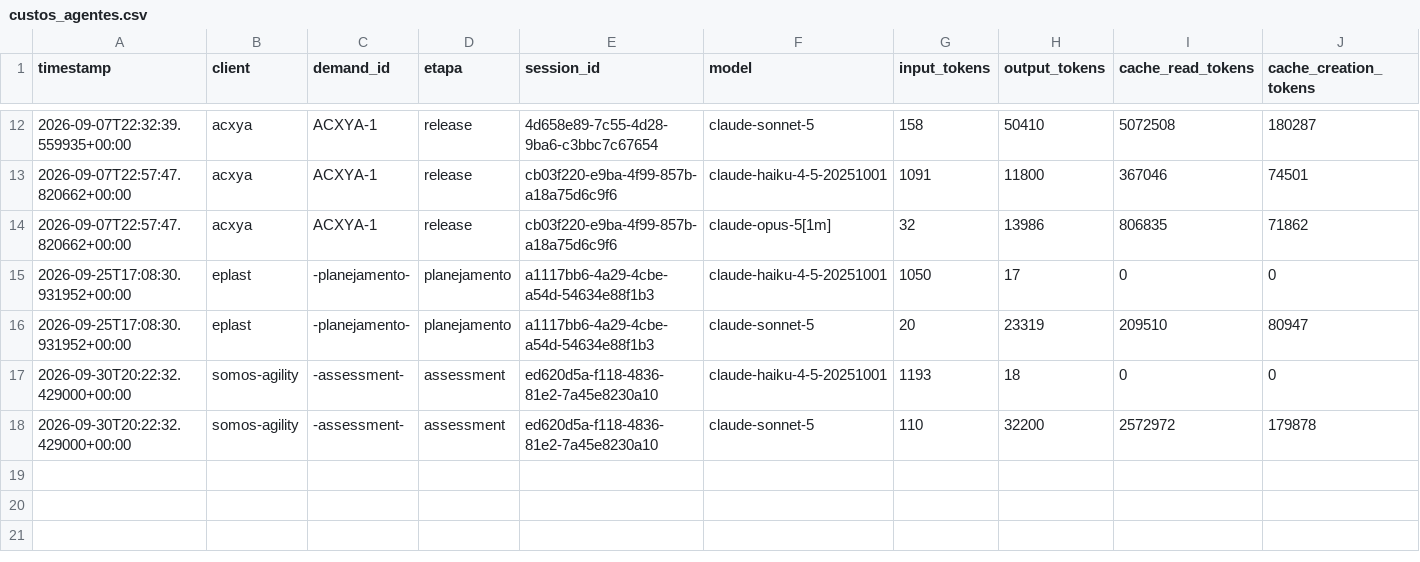
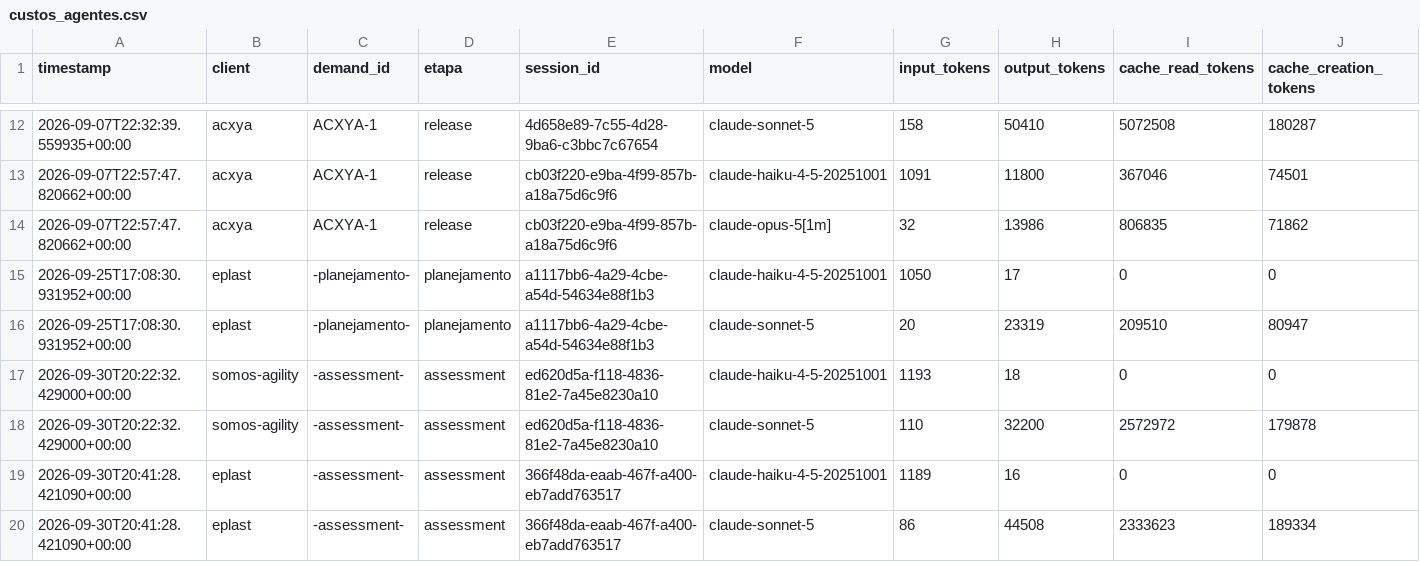
Before and after one commit to lobarbosa/salesforce-agents, a CSV file: logs/custos_agentes.csv, drawn as a sheet; only a part is shown, gaps mark what is left out; rows hold the shown columns only; the diff names each change by its address in the sheet, - before the commit and + after, or states it on an @@ line.

```diff
--- a/logs/custos_agentes.csv
+++ b/logs/custos_agentes.csv
+row 19: 2026-09-30T20:41:28.421090+00:00 | eplast | -assessment- | assessment | 366f48da-eaab-467f-a400-eb7add763517 | claude-haiku-4-5-20251001 | 1189 | 16 | 0 | 0
+row 20: 2026-09-30T20:41:28.421090+00:00 | eplast | -assessment- | assessment | 366f48da-eaab-467f-a400-eb7add763517 | claude-sonnet-5 | 86 | 44508 | 2333623 | 189334
```
Also changed, not shown: 2 other files.
